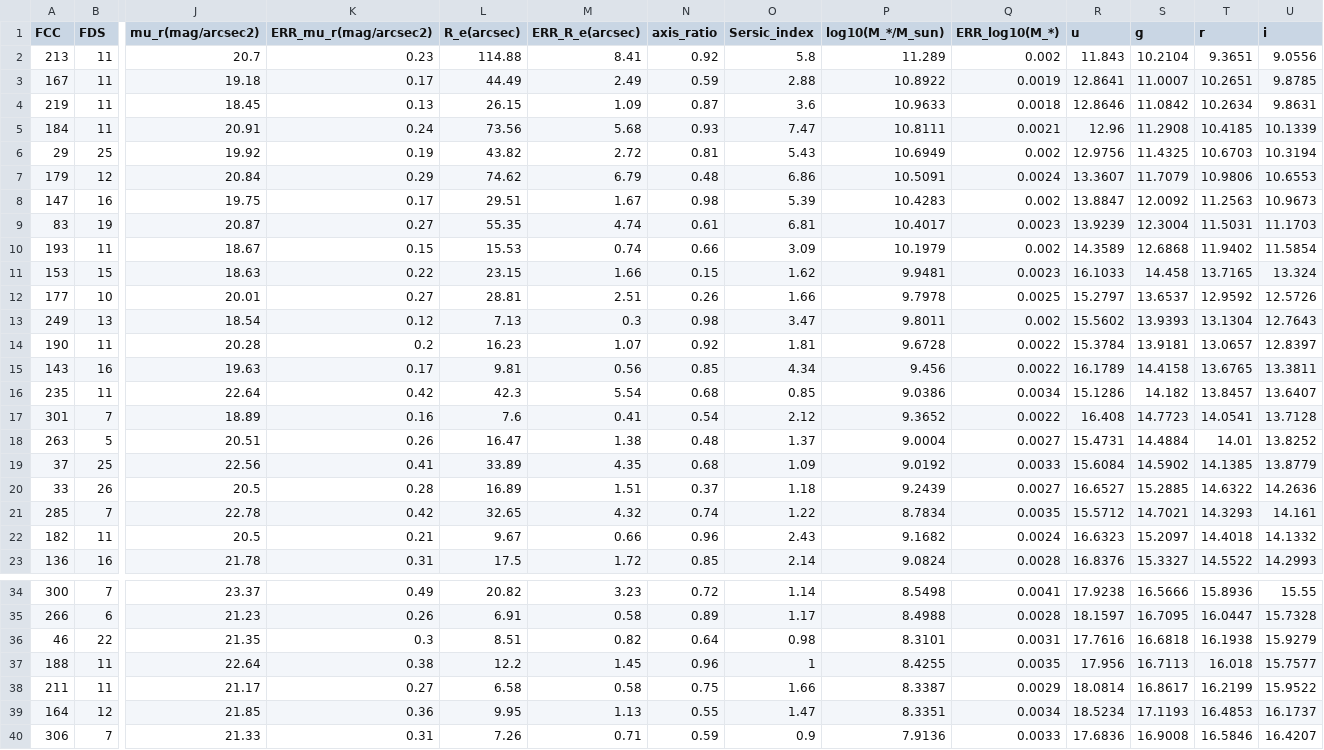
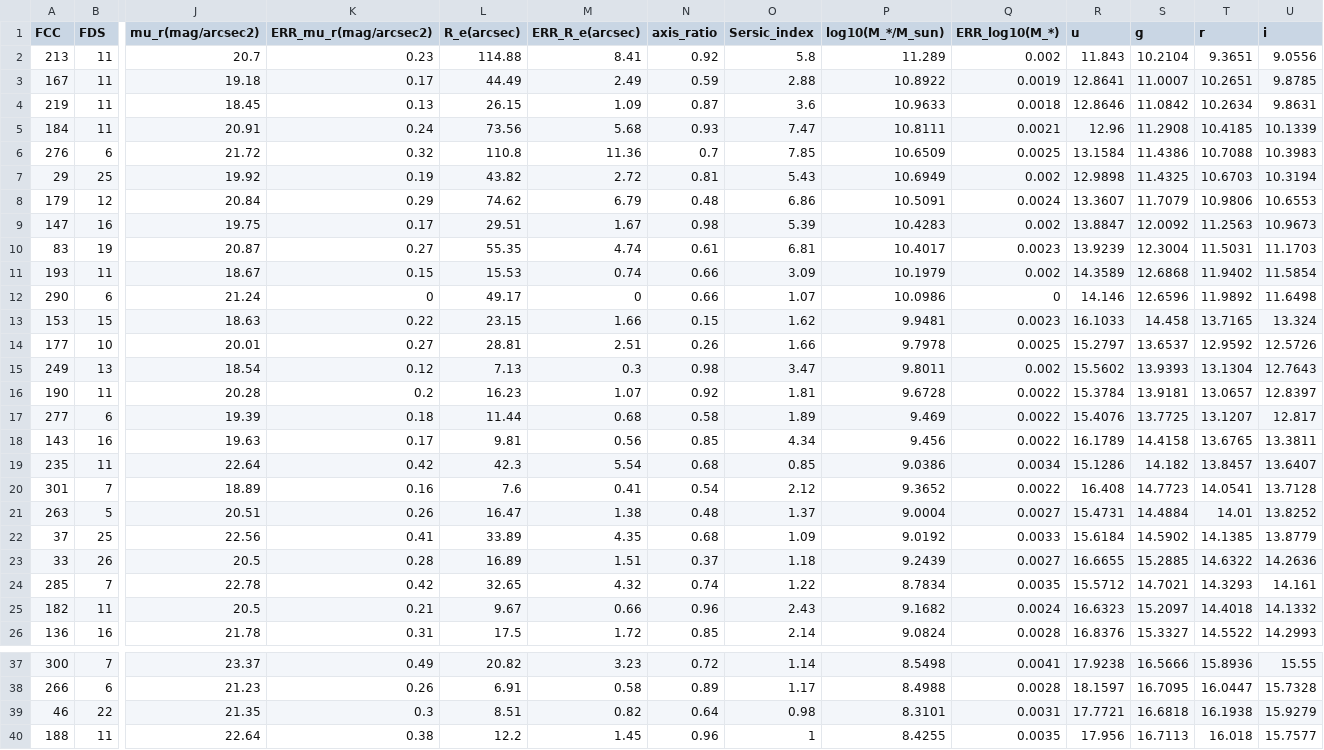
Before and after one commit to MixedPack/PhD, a CSV file: paper_I/2_pipeline/0_Galaxies_Table/Galaxies_Table.csv, drawn as a sheet; only a part is shown, gaps mark what is left out; the shorter side is filled out with more unchanged rows; addresses are those after the commit; rows hold the shown columns only; the diff names each change by its address in the sheet, - before the commit and + after, or states it on an @@ line.

Commit message:
Update Galaxies_Table.csv

```diff
--- a/paper_I/2_pipeline/0_Galaxies_Table/Galaxies_Table.csv
+++ b/paper_I/2_pipeline/0_Galaxies_Table/Galaxies_Table.csv
+row 6: 276 | 6 | 21.72 | 0.32 | 110.8 | 11.36 | 0.7 | 7.85 | 10.6509 | 0.0025 | 13.1584 | 11.4386 | 10.7088 | 10.3983
-R7 (u): 12.9756
+R7 (u): 12.9898
+row 12: 290 | 6 | 21.24 | 0 | 49.17 | 0 | 0.66 | 1.07 | 10.0986 | 0 | 14.146 | 12.6596 | 11.9892 | 11.6498
+row 17: 277 | 6 | 19.39 | 0.18 | 11.44 | 0.68 | 0.58 | 1.89 | 9.469 | 0.0022 | 15.4076 | 13.7725 | 13.1207 | 12.817
-R22 (u): 15.6084
+R22 (u): 15.6184
-R23 (u): 16.6527
+R23 (u): 16.6655
-R39 (u): 17.7616
+R39 (u): 17.7721
```
